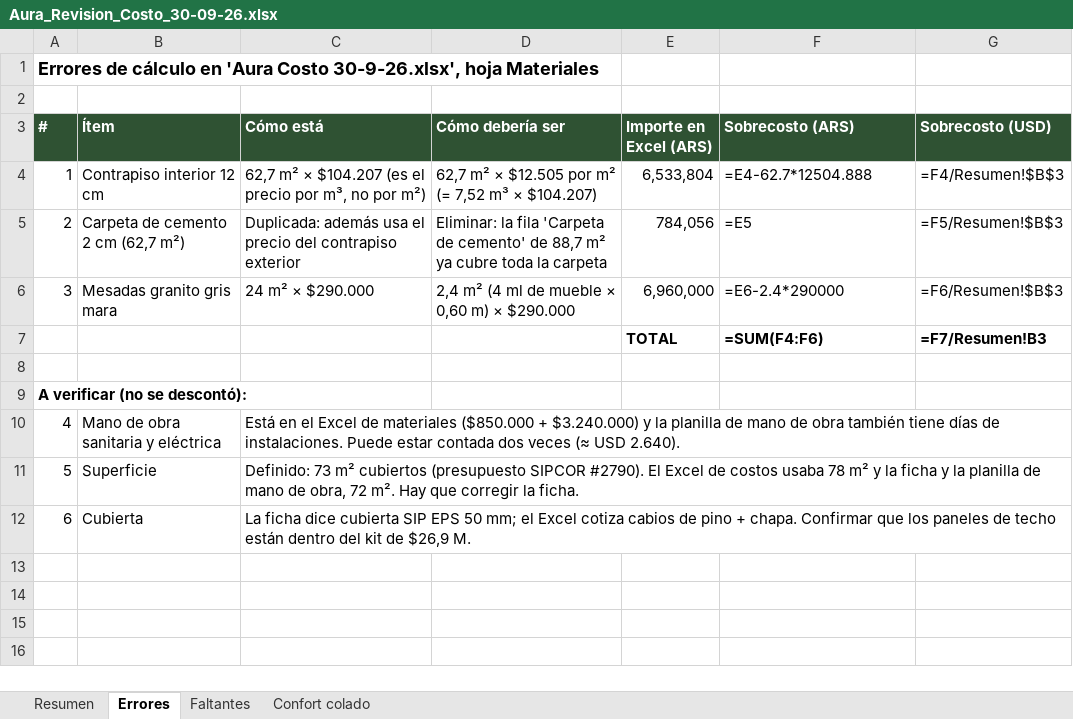
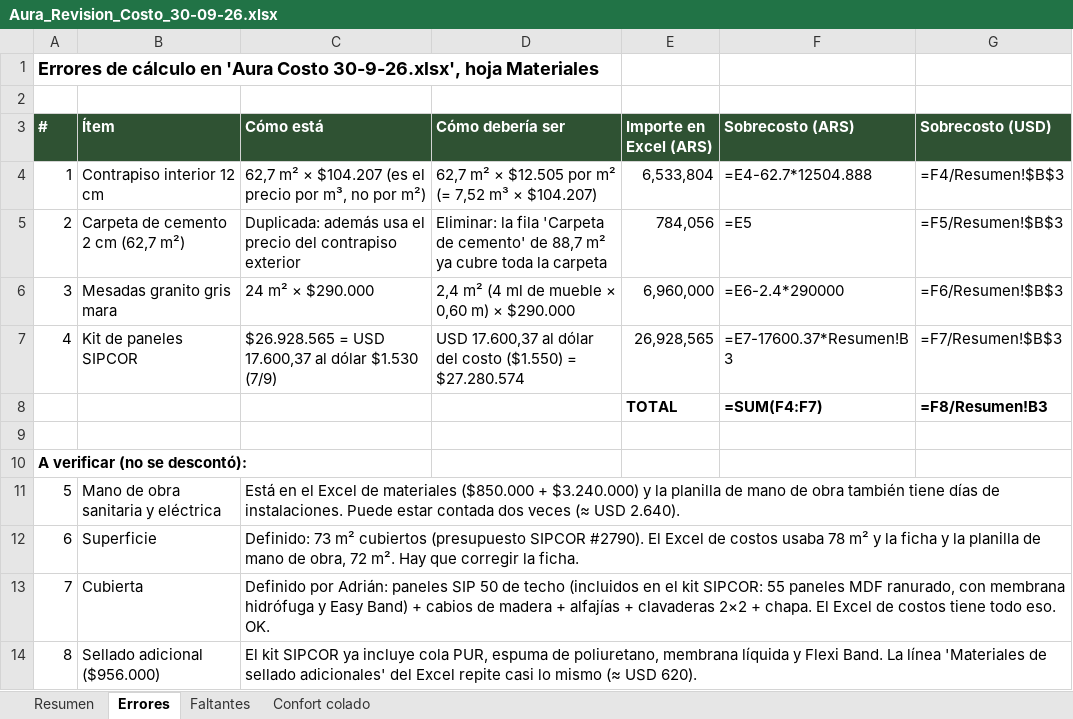
Before and after one commit to Urban-Murphy/Urban, an Excel workbook: URBANSIP/AURA/Aura_Revision_Costo_30-09-26.xlsx, sheet Errores, drawn as a sheet; values as stored, in another font and other column widths than the file's, no borders; formulas without a stored value are shown as written; addresses are those after the commit; the diff names each change by its address in the sheet, - before the commit and + after, or states it on an @@ line.

```diff
--- a/URBANSIP/AURA/Aura_Revision_Costo_30-09-26.xlsx (sheet Errores)
+++ b/URBANSIP/AURA/Aura_Revision_Costo_30-09-26.xlsx (sheet Errores)
+row 7: 4 | Kit de paneles SIPCOR | $26.928.565 = USD 17.600,37 al dólar $1.530 (7/9) | USD 17.600,37 al dólar del costo ($1.550) = $27.280.574 | 26,928,565 | =E7-17600.37*Resumen!B3 | =F7/Resumen!$B$3
-F8 (Sobrecosto (ARS)): =SUM(F4:F6)
+F8 (Sobrecosto (ARS)): =SUM(F4:F7)
-G8 (Sobrecosto (USD)): =F7/Resumen!B3
+G8 (Sobrecosto (USD)): =F8/Resumen!B3
@@ column A (#) renumbered between rows 11 and 13 @@
-C13 (Cómo está): La ficha dice cubierta SIP EPS 50 mm; el Excel cotiza cabios de pino + chapa. Confirmar que los paneles de techo están dentro del kit de $26,9 M.
+C13 (Cómo está): Definido por Adrián: paneles SIP 50 de techo (incluidos en el kit SIPCOR: 55 paneles MDF ranurado, con membrana hidrófuga y Easy Band) + cabios de madera + alfajías + clavaderas 2×2 + chapa. El Excel de costos tiene todo eso. OK.
+row 14: 8 | Sellado adicional ($956.000) | El kit SIPCOR ya incluye cola PUR, espuma de poliuretano, membrana líquida y Flexi Band. La línea 'Materiales de sellado adicionales' del Excel repite casi lo mismo (≈ USD 620).
```
Also changed, not shown: sheet Faltantes, sheet Resumen, URBANSIP/AURA/Aura_Precio_Venta.xlsx.
